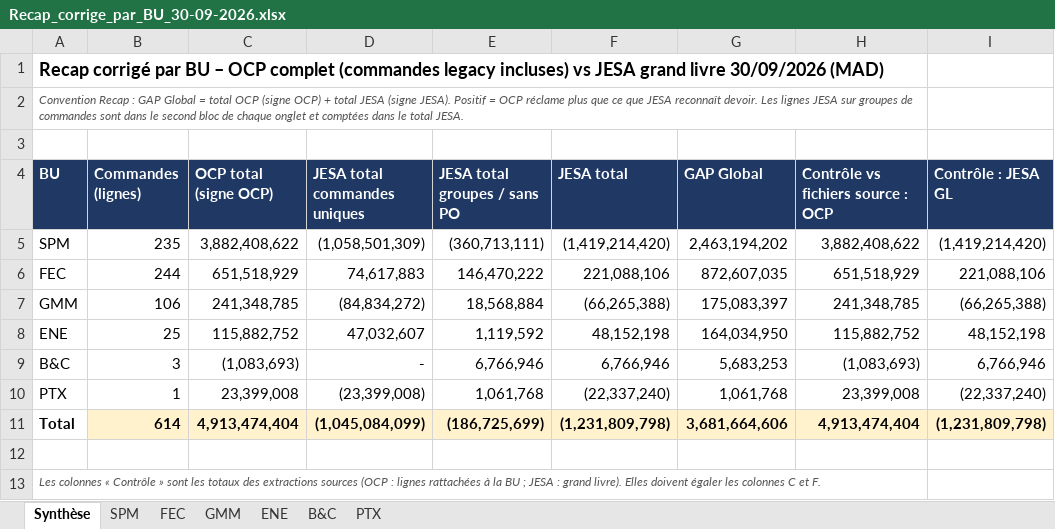
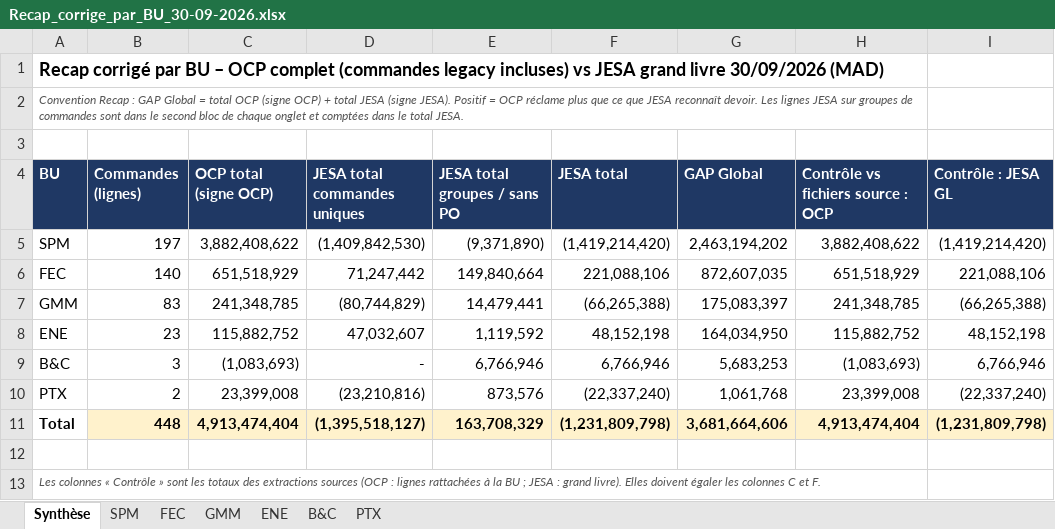
Before and after one commit to cherkaouihassan-art/Skills-Repo, an Excel workbook: OCP_SA_reconciliation_Sep2026/FR/Recap_corrige_par_BU_30-09-2026.xlsx, sheet Synthèse, drawn as a sheet; values as stored, in another font and other column widths than the file's, no borders; the diff names each change by its address in the sheet, - before the commit and + after, or states it on an @@ line.

```diff
--- a/OCP_SA_reconciliation_Sep2026/FR/Recap_corrige_par_BU_30-09-2026.xlsx (sheet Synthèse)
+++ b/OCP_SA_reconciliation_Sep2026/FR/Recap_corrige_par_BU_30-09-2026.xlsx (sheet Synthèse)
-B5 (Commandes (lignes)): 235
+B5 (Commandes (lignes)): 197
-D5 (JESA total commandes uniques): (1,058,501,309)
+D5 (JESA total commandes uniques): (1,409,842,530)
-E5 (JESA total groupes / sans PO): (360,713,111)
+E5 (JESA total groupes / sans PO): (9,371,890)
-B6 (Commandes (lignes)): 244
+B6 (Commandes (lignes)): 140
-D6 (JESA total commandes uniques): 74,617,883
+D6 (JESA total commandes uniques): 71,247,442
-E6 (JESA total groupes / sans PO): 146,470,222
+E6 (JESA total groupes / sans PO): 149,840,664
-B7 (Commandes (lignes)): 106
+B7 (Commandes (lignes)): 83
-D7 (JESA total commandes uniques): (84,834,272)
+D7 (JESA total commandes uniques): (80,744,829)
-E7 (JESA total groupes / sans PO): 18,568,884
+E7 (JESA total groupes / sans PO): 14,479,441
-B8 (Commandes (lignes)): 25
+B8 (Commandes (lignes)): 23
-B10 (Commandes (lignes)): 1
+B10 (Commandes (lignes)): 2
-D10 (JESA total commandes uniques): (23,399,008)
+D10 (JESA total commandes uniques): (23,210,816)
-E10 (JESA total groupes / sans PO): 1,061,768
+E10 (JESA total groupes / sans PO): 873,576
-B11 (Commandes (lignes)): 614
+B11 (Commandes (lignes)): 448
-D11 (JESA total commandes uniques): (1,045,084,099)
+D11 (JESA total commandes uniques): (1,395,518,127)
-E11 (JESA total groupes / sans PO): (186,725,699)
+E11 (JESA total groupes / sans PO): 163,708,329
```
Also changed, not shown: sheet FEC, sheet SPM, sheet GMM, sheet ENE, sheet PTX, sheet B&C, formulas that keep their value.
